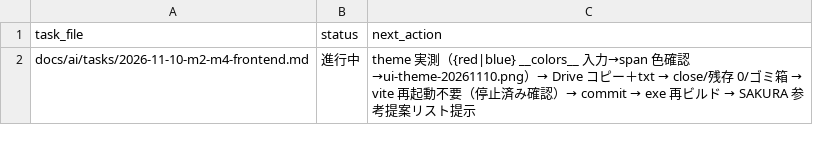
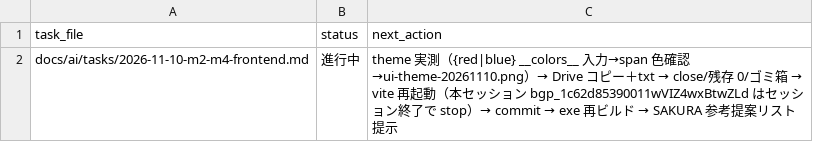
Before and after one commit to BWDSF3104/prompt-editor, a TSV file: docs/ai/current-task.tsv, drawn as a sheet.

Commit message:
docs: Next Action 修正（vite は新セッションで再起動）

```diff
--- a/docs/ai/current-task.tsv
+++ b/docs/ai/current-task.tsv
@@ -1,2 +1,2 @@
 task_file	status	next_action
-docs/ai/tasks/2026-11-10-m2-m4-frontend.md	進行中	theme 実測（{red|blue} __colors__ 入力→span 色確認→ui-theme-20261110.png）→ Drive コピー＋txt → close/残存 0/ゴミ箱 → vite 再起動不要（停止済み確認）→ commit → exe 再ビルド → SAKURA 参考提案リスト提示
+docs/ai/tasks/2026-11-10-m2-m4-frontend.md	進行中	theme 実測（{red|blue} __colors__ 入力→span 色確認→ui-theme-20261110.png）→ Drive コピー＋txt → close/残存 0/ゴミ箱 → vite 再起動（本セッション bgp_1c62d85390011wVIZ4wxBtwZLd はセッション終了で stop）→ commit → exe 再ビルド → SAKURA 参考提案リスト提示
```
Also changed, not shown: 1 other file.
